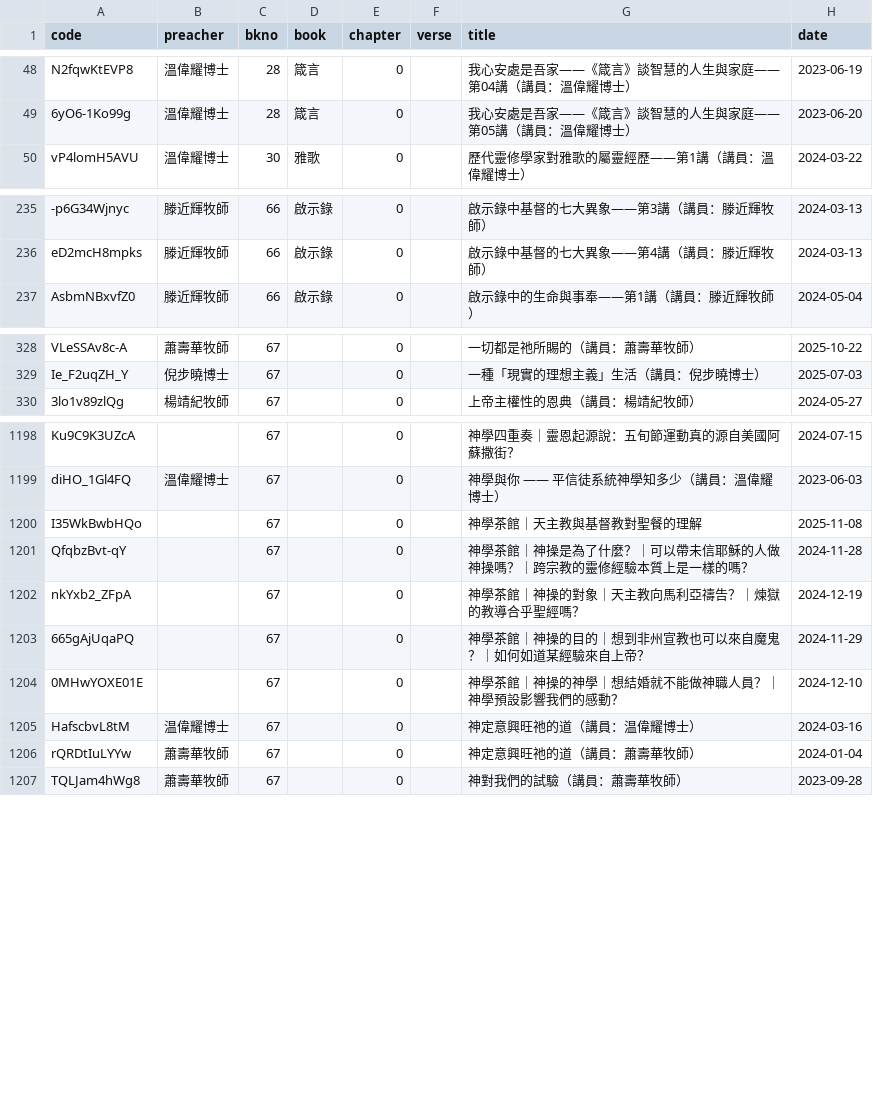
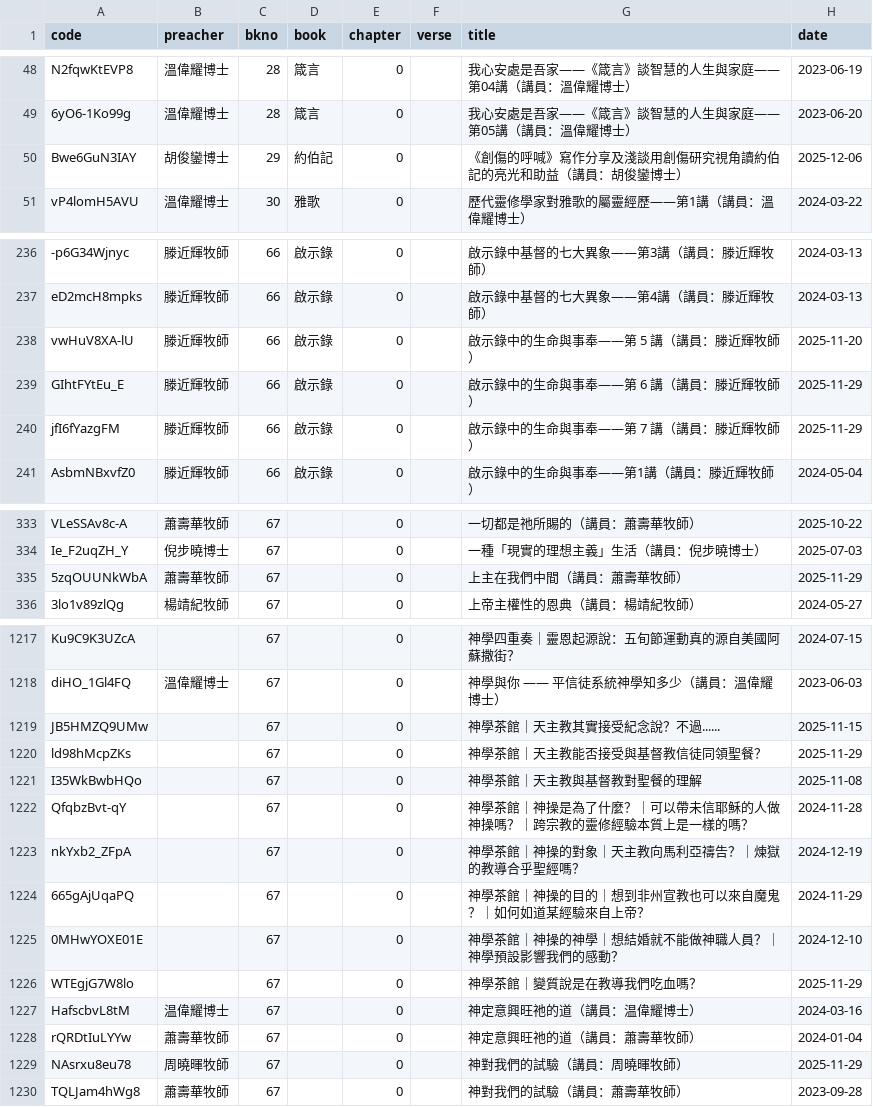
Before and after one commit to michaelchanwahyan/sermon-app, a CSV file: projects/ACSMHK/index_byb.csv, drawn as a sheet; only a part is shown, gaps mark what is left out; the diff covers the shown part only; the diff names each change by its address in the sheet, - before the commit and + after, or states it on an @@ line.

```diff
--- a/projects/ACSMHK/index_byb.csv
+++ b/projects/ACSMHK/index_byb.csv
+row 50: Bwe6GuN3IAY | 胡俊鑾博士 | 29 | 約伯記 | 0 |  | 《創傷的呼喊》寫作分享及淺談用創傷研究視角讀約伯記的亮光和助益（講員：胡俊鑾博士） | 2025-12-06
+row 238: vwHuV8XA-lU | 滕近輝牧師 | 66 | 啟示錄 | 0 |  | 啟示錄中的生命與事奉——第 5 講（講員：滕近輝牧師） | 2025-11-20
+row 239: GIhtFYtEu_E | 滕近輝牧師 | 66 | 啟示錄 | 0 |  | 啟示錄中的生命與事奉——第 6 講（講員：滕近輝牧師） | 2025-11-29
+row 240: jfI6fYazgFM | 滕近輝牧師 | 66 | 啟示錄 | 0 |  | 啟示錄中的生命與事奉——第 7 講（講員：滕近輝牧師） | 2025-11-29
+row 335: 5zqOUUNkWbA | 蕭壽華牧師 | 67 |  | 0 |  | 上主在我們中間（講員：蕭壽華牧師） | 2025-11-29
+row 1219: JB5HMZQ9UMw |  | 67 |  | 0 |  | 神學茶館｜天主教其實接受紀念說？不過...... | 2025-11-15
+row 1220: ld98hMcpZKs |  | 67 |  | 0 |  | 神學茶館｜天主教能否接受與基督教信徒同領聖餐？ | 2025-11-29
+row 1226: WTEgjG7W8lo |  | 67 |  | 0 |  | 神學茶館｜變質說是在教導我們吃血嗎？ | 2025-11-29
+row 1229: NAsrxu8eu78 | 周曉暉牧師 | 67 |  | 0 |  | 神對我們的試驗（講員：周曉暉牧師） | 2025-11-29
```
Also changed, not shown: 20 added rows elsewhere in this file, projects/ACSMHK/index_byn.csv, projects/ACSMHK/index_byp.csv, 20 other files.
